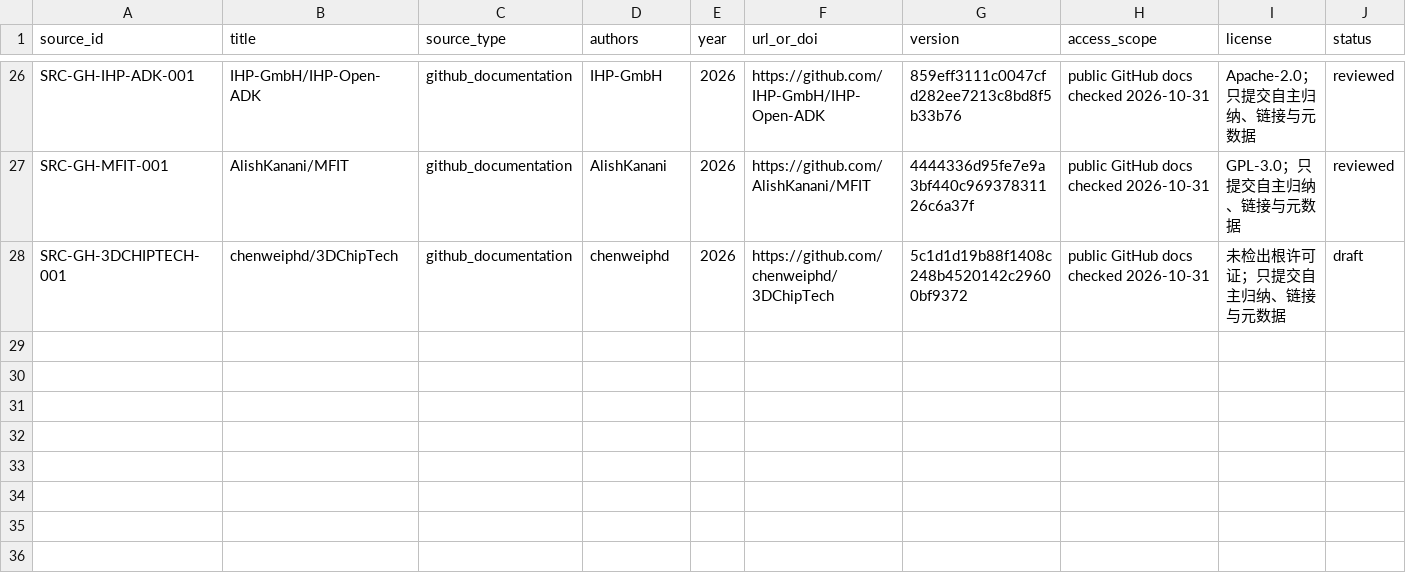
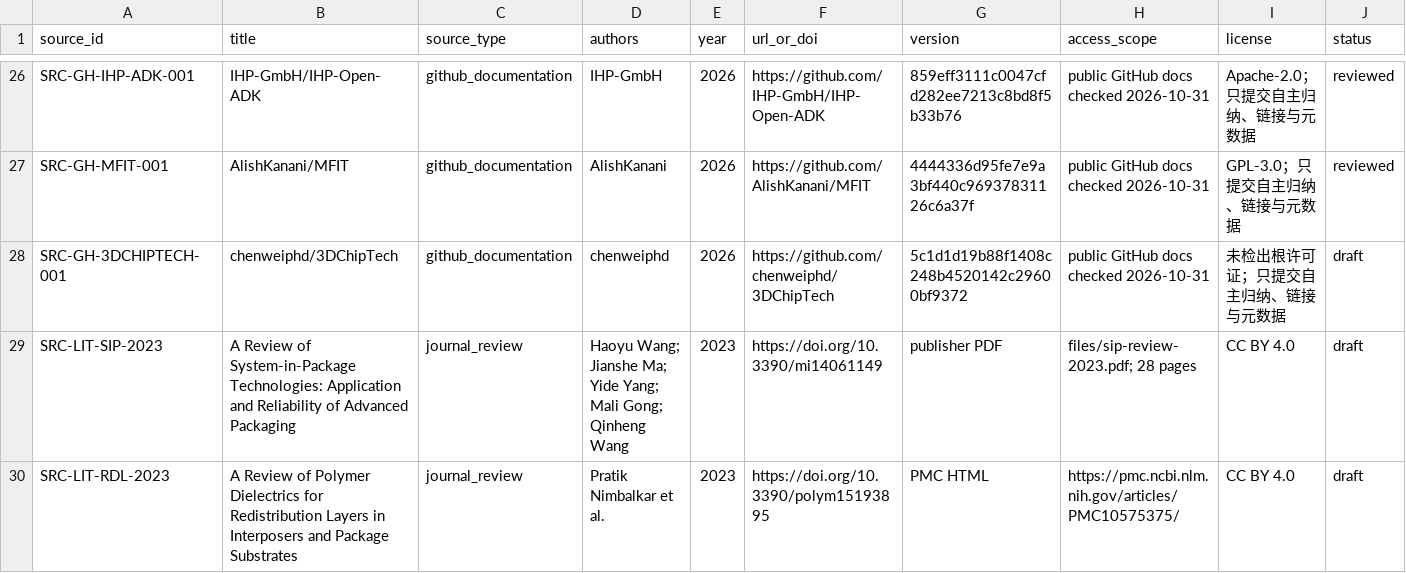
Before and after one commit to XDS-4110/advanced-packaging-simulation-kb, a CSV file: shared/references/catalog.csv, drawn as a sheet; only a part is shown, gaps mark what is left out; rows hold the shown columns only; the diff names each change by its address in the sheet, - before the commit and + after, or states it on an @@ line.

```diff
--- a/shared/references/catalog.csv
+++ b/shared/references/catalog.csv
+row 29: SRC-LIT-SIP-2023 | A Review of System-in-Package Technologies: Application and Reliability of Advanced Packaging | journal_review | Haoyu Wang; Jianshe Ma; Yide Yang; Mali Gong; Qinheng Wang | 2023 | https://doi.org/10.3390/mi14061149 | publisher PDF | files/sip-review-2023.pdf; 28 pages | CC BY 4.0 | draft
+row 30: SRC-LIT-RDL-2023 | A Review of Polymer Dielectrics for Redistribution Layers in Interposers and Package Substrates | journal_review | Pratik Nimbalkar et al. | 2023 | https://doi.org/10.3390/polym15193895 | PMC HTML | https://pmc.ncbi.nlm.nih.gov/articles/PMC10575375/ | CC BY 4.0 | draft
```
Also changed, not shown: 30 other files.
